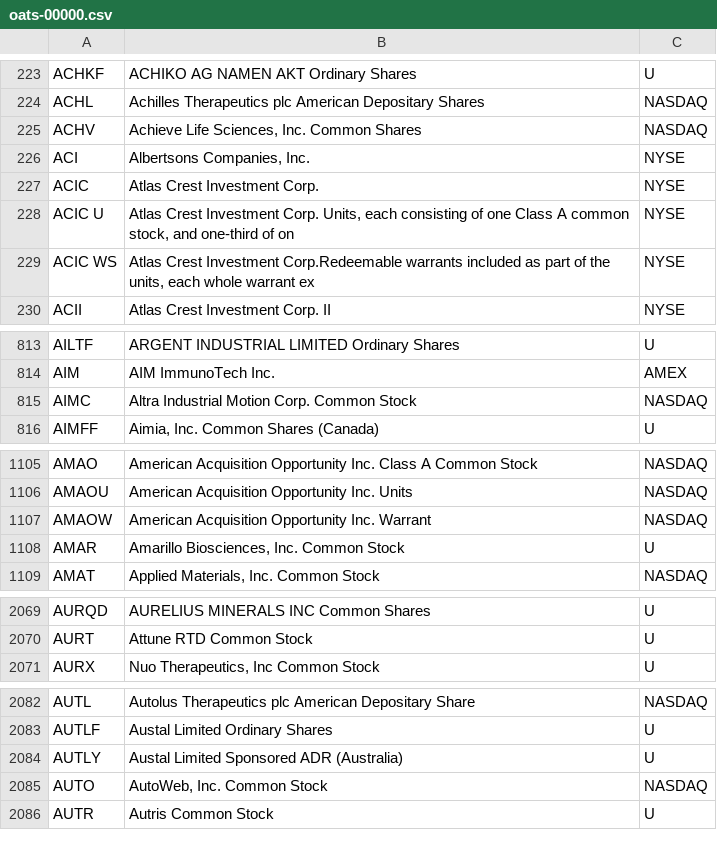
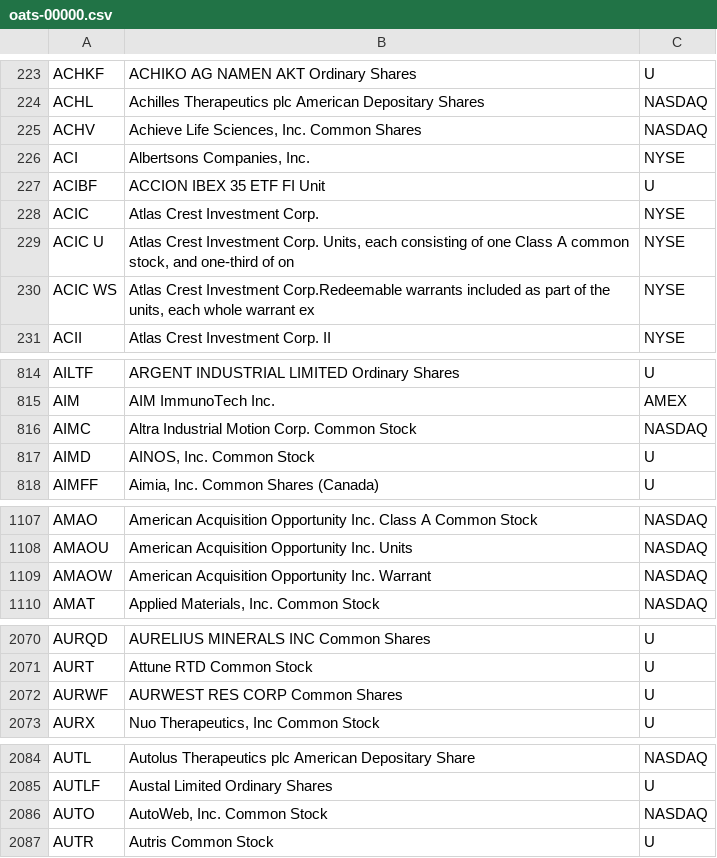
Before and after one commit to haoenhui/oats-reportable, a CSV file: oats-00000.csv, drawn as a sheet; only a part is shown, gaps mark what is left out; the diff covers the shown part only.

```diff
--- a/oats-00000.csv
+++ b/oats-00000.csv
@@ -226,2 +226,3 @@ ACHV,"Achieve Life Sciences, Inc. Common Shares",NASDAQ
 ACI,"Albertsons Companies, Inc.",NYSE
+ACIBF,ACCION IBEX 35 ETF FI Unit,U
 ACIC,Atlas Crest Investment Corp.,NYSE
@@ -815,2 +816,3 @@ AIM,AIM ImmunoTech Inc.,AMEX
 AIMC,Altra Industrial Motion Corp. Common Stock,NASDAQ
+AIMD,"AINOS, Inc. Common Stock",U
 AIMFF,"Aimia, Inc.  Common Shares (Canada)",U
@@ -1107,3 +1109,2 @@ AMAOU,American Acquisition Opportunity Inc. Units,NASDAQ
 AMAOW,American Acquisition Opportunity Inc. Warrant,NASDAQ
-AMAR,"Amarillo Biosciences, Inc. Common Stock",U
 AMAT,"Applied Materials, Inc. Common Stock",NASDAQ
@@ -2070,2 +2071,3 @@ AURQD,AURELIUS MINERALS INC  Common Shares,U
 AURT,Attune RTD Common Stock,U
+AURWF,AURWEST RES CORP Common Shares,U
 AURX,"Nuo Therapeutics, Inc Common Stock",U
@@ -2083,3 +2085,2 @@ AUTL,Autolus Therapeutics plc American Depositary Share,NASDAQ
 AUTLF,Austal Limited Ordinary Shares,U
-AUTLY,Austal Limited Sponsored ADR (Australia),U
 AUTO,"AutoWeb, Inc. Common Stock",NASDAQ
```
Also changed, not shown: 1 added row, 2 removed rows and 3 edited cells elsewhere in this file, oats-05000.csv, oats-10000.csv, 2 other files.
